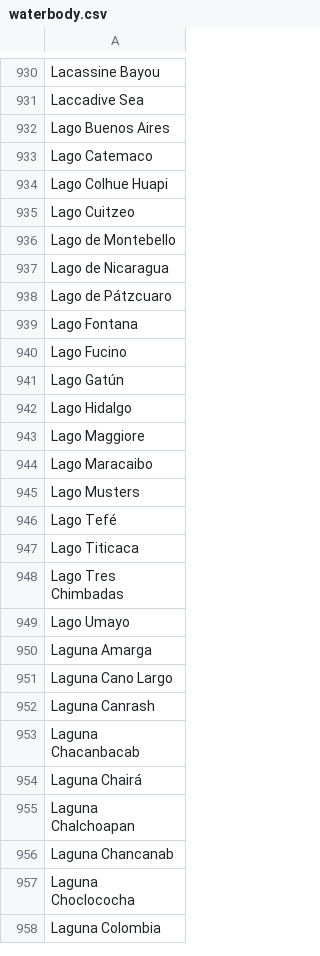
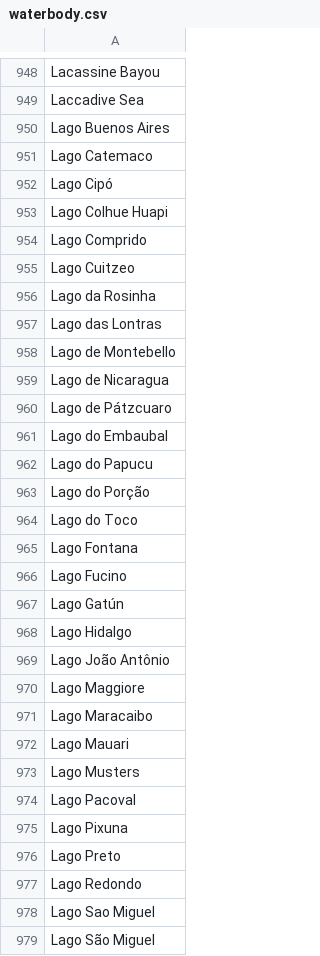
Before and after one commit to VertNet/DwCVocabs, a CSV file: vocabs/waterbody.csv, drawn as a sheet; only a part is shown, gaps mark what is left out; the shorter side is filled out with more unchanged rows; the diff covers the shown part only; the diff names each change by its address in the sheet, - before the commit and + after, or states it on an @@ line.

```diff
--- a/vocabs/waterbody.csv
+++ b/vocabs/waterbody.csv
+row 952: Lago Cipó
+row 954: Lago Comprido
+row 956: Lago da Rosinha
+row 957: Lago das Lontras
+row 961: Lago do Embaubal
+row 962: Lago do Papucu
+row 963: Lago do Porção
+row 964: Lago do Toco
+row 969: Lago João Antônio
+row 972: Lago Mauari
+row 974: Lago Pacoval
+row 975: Lago Pixuna
+row 976: Lago Preto
+row 977: Lago Redondo
+row 978: Lago Sao Miguel
+row 979: Lago São Miguel
```
Also changed, not shown: 24 added rows elsewhere in this file, vocabs/island.csv, vocabs/islandgroup.csv.
